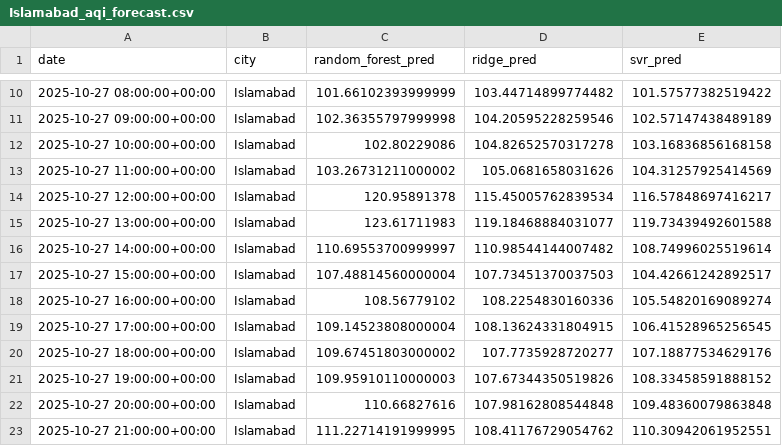
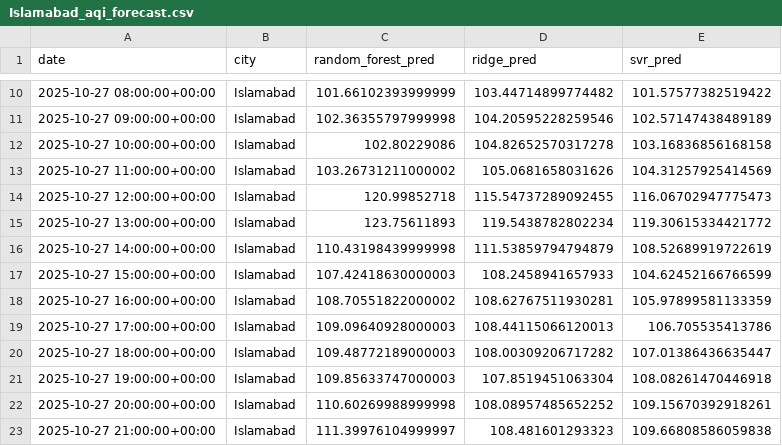
Before and after one commit to mz08488/aqi-project, a CSV file: data/Islamabad_aqi_forecast.csv, drawn as a sheet; only a part is shown, gaps mark what is left out; the diff covers the shown part only.

```diff
--- a/data/Islamabad_aqi_forecast.csv
+++ b/data/Islamabad_aqi_forecast.csv
@@ -13,11 +13,11 @@ date,city,random_forest_pred,ridge_pred,svr_pred
 2025-10-27 11:00:00+00:00,Islamabad,103.26731211000002,105.0681658031626,104.31257925414569
-2025-10-27 12:00:00+00:00,Islamabad,120.95891378,115.45005762839534,116.57848697416217
-2025-10-27 13:00:00+00:00,Islamabad,123.61711983,119.18468884031077,119.73439492601588
-2025-10-27 14:00:00+00:00,Islamabad,110.69553700999997,110.98544144007482,108.74996025519614
-2025-10-27 15:00:00+00:00,Islamabad,107.48814560000004,107.73451370037503,104.42661242892517
-2025-10-27 16:00:00+00:00,Islamabad,108.56779102,108.2254830160336,105.54820169089274
-2025-10-27 17:00:00+00:00,Islamabad,109.14523808000004,108.13624331804915,106.41528965256545
-2025-10-27 18:00:00+00:00,Islamabad,109.67451803000002,107.7735928720277,107.18877534629176
-2025-10-27 19:00:00+00:00,Islamabad,109.95910110000003,107.67344350519826,108.33458591888152
-2025-10-27 20:00:00+00:00,Islamabad,110.66827616,107.98162808544848,109.48360079863848
-2025-10-27 21:00:00+00:00,Islamabad,111.22714191999995,108.41176729054762,110.30942061952551
+2025-10-27 12:00:00+00:00,Islamabad,120.99852718,115.54737289092455,116.06702947775473
+2025-10-27 13:00:00+00:00,Islamabad,123.75611893,119.5438782802234,119.30615334421772
+2025-10-27 14:00:00+00:00,Islamabad,110.43198439999998,111.53859794794879,108.52689919722619
+2025-10-27 15:00:00+00:00,Islamabad,107.42418630000003,108.2458941657933,104.62452166766599
+2025-10-27 16:00:00+00:00,Islamabad,108.70551822000002,108.62767511930281,105.97899581133359
+2025-10-27 17:00:00+00:00,Islamabad,109.09640928000003,108.44115066120013,106.705535413786
+2025-10-27 18:00:00+00:00,Islamabad,109.48772189000003,108.00309206717282,107.01386436635447
+2025-10-27 19:00:00+00:00,Islamabad,109.85633747000003,107.8519451063304,108.08261470446918
+2025-10-27 20:00:00+00:00,Islamabad,110.60269988999998,108.08957485652252,109.15670392918261
+2025-10-27 21:00:00+00:00,Islamabad,111.39976104999997,108.481601293323,109.66808586059838
```
Also changed, not shown: 150 edited cells elsewhere in this file, data/Lahore_aqi_forecast.csv, 11 other files.
